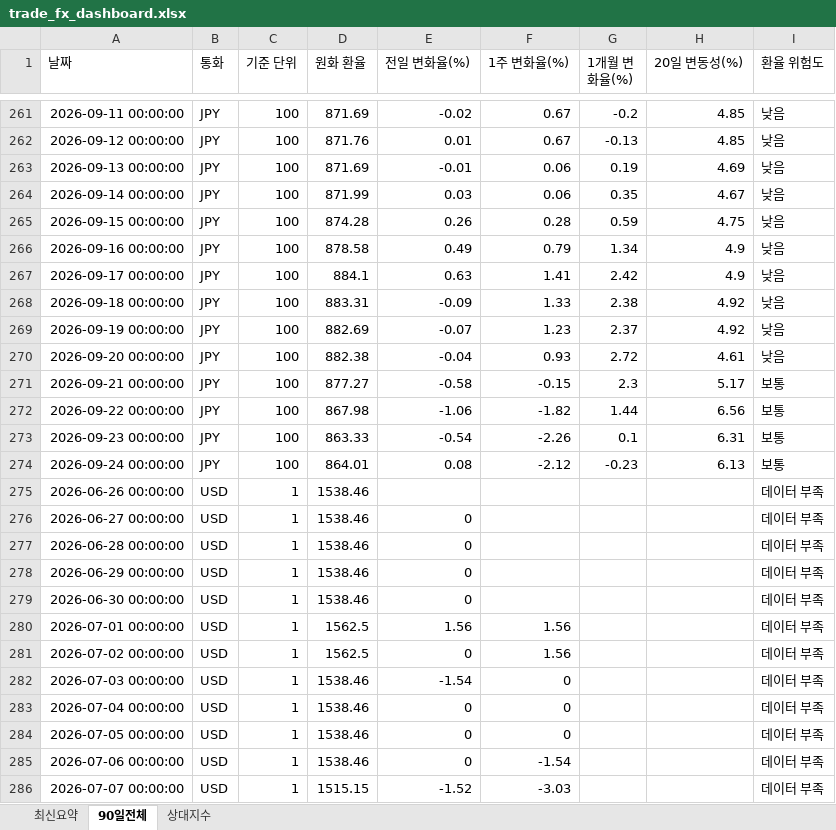
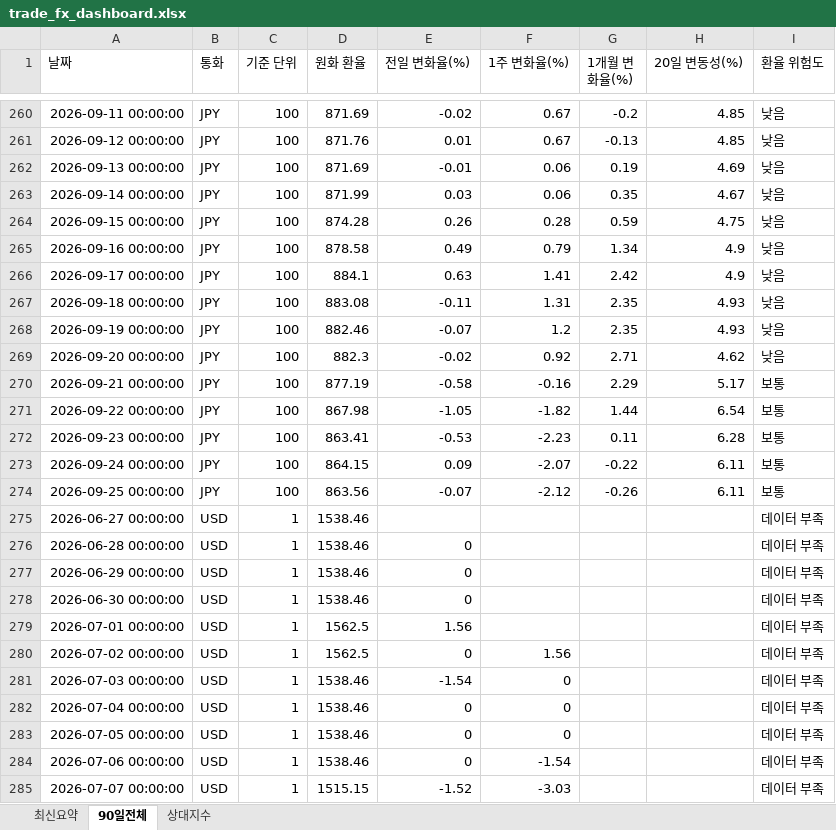
Before and after one commit to wnsdnjs867-svg/4-, an Excel workbook: trade_fx_dashboard.xlsx, sheet 90일전체, drawn as a sheet; only a part is shown, gaps mark what is left out; values as stored, in another font and other column widths than the file's, no borders; removed rows and columns are numbered as before the commit, all else as after; the diff covers the shown part only; the diff names each change by its address in the sheet, - before the commit and + after, or states it on an @@ line.

```diff
--- a/trade_fx_dashboard.xlsx (sheet 90일전체)
+++ b/trade_fx_dashboard.xlsx (sheet 90일전체)
-D267 (원화 환율): 883.31
+D267 (원화 환율): 883.08
-E267 (전일 변화율(%)): -0.09
+E267 (전일 변화율(%)): -0.11
-F267 (1주 변화율(%)): 1.33
+F267 (1주 변화율(%)): 1.31
-G267 (1개월 변화율(%)): 2.38
+G267 (1개월 변화율(%)): 2.35
-H267:H268 (20일 변동성(%)): 4.92
+H267:H268 (20일 변동성(%)): 4.93
-D268 (원화 환율): 882.69
+D268 (원화 환율): 882.46
-F268 (1주 변화율(%)): 1.23
+F268 (1주 변화율(%)): 1.2
-G268 (1개월 변화율(%)): 2.37
+G268 (1개월 변화율(%)): 2.35
-D269 (원화 환율): 882.38
+D269 (원화 환율): 882.3
-E269 (전일 변화율(%)): -0.04
+E269 (전일 변화율(%)): -0.02
-F269 (1주 변화율(%)): 0.93
+F269 (1주 변화율(%)): 0.92
-G269 (1개월 변화율(%)): 2.72
+G269 (1개월 변화율(%)): 2.71
-H269 (20일 변동성(%)): 4.61
+H269 (20일 변동성(%)): 4.62
-D270 (원화 환율): 877.27
+D270 (원화 환율): 877.19
-F270 (1주 변화율(%)): -0.15
+F270 (1주 변화율(%)): -0.16
-G270 (1개월 변화율(%)): 2.3
+G270 (1개월 변화율(%)): 2.29
-E271 (전일 변화율(%)): -1.06
+E271 (전일 변화율(%)): -1.05
-H271 (20일 변동성(%)): 6.56
+H271 (20일 변동성(%)): 6.54
-D272 (원화 환율): 863.33
+D272 (원화 환율): 863.41
-E272 (전일 변화율(%)): -0.54
+E272 (전일 변화율(%)): -0.53
-F272 (1주 변화율(%)): -2.26
+F272 (1주 변화율(%)): -2.23
-G272 (1개월 변화율(%)): 0.1
+G272 (1개월 변화율(%)): 0.11
-H272 (20일 변동성(%)): 6.31
+H272 (20일 변동성(%)): 6.28
-D273 (원화 환율): 864.01
+D273 (원화 환율): 864.15
-E273 (전일 변화율(%)): 0.08
+E273 (전일 변화율(%)): 0.09
-F273 (1주 변화율(%)): -2.12
+F273 (1주 변화율(%)): -2.07
-G273 (1개월 변화율(%)): -0.23
+G273 (1개월 변화율(%)): -0.22
-H273 (20일 변동성(%)): 6.13
+H273 (20일 변동성(%)): 6.11
-row 275: 2026-06-26 00:00:00 | USD | 1 | 1538.46 |  |  |  |  | 데이터 부족
+row 274: 2026-09-25 00:00:00 | JPY | 100 | 863.56 | -0.07 | -2.12 | -0.26 | 6.11 | 보통
-E275 (전일 변화율(%)): 0
+E275 (전일 변화율(%)): (empty)
-F279 (1주 변화율(%)): 1.56
+F279 (1주 변화율(%)): (empty)
```
Also changed, not shown: 3 added rows, 3 removed rows and 23 edited cells elsewhere in this sheet, sheet 상대지수, sheet 최신요약, 1 other file.
